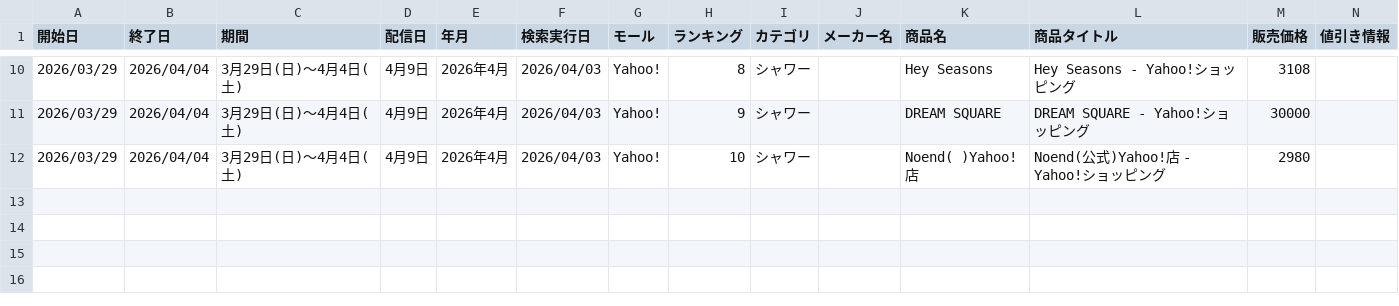
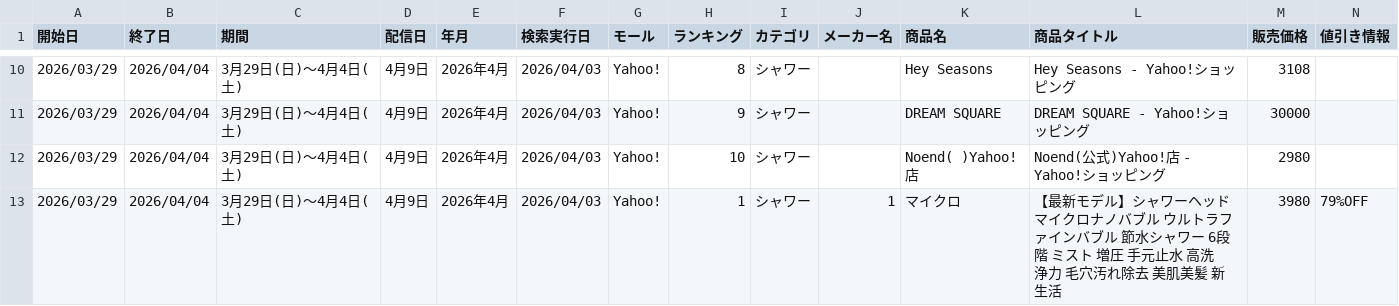
Before and after one commit to Beautech-1G/ranking-scraper, a CSV file: data/2026_ランキング.csv, drawn as a sheet; only a part is shown, gaps mark what is left out; rows hold the shown columns only; the diff names each change by its address in the sheet, - before the commit and + after, or states it on an @@ line.

```diff
--- a/data/2026_ランキング.csv
+++ b/data/2026_ランキング.csv
+row 13: 2026/03/29 | 2026/04/04 | 3月29日(日)～4月4日(土) | 4月9日 | 2026年4月 | 2026/04/03 | Yahoo! | 1 | シャワー | 1 | マイクロ | 【最新モデル】シャワーヘッド マイクロナノバブル ウルトラファインバブル 節水シャワー 6段階 ミスト 増圧 手元止水 高洗浄力 毛穴汚れ除去 美肌美髪 新生活 | 3980 | 79%OFF
```
